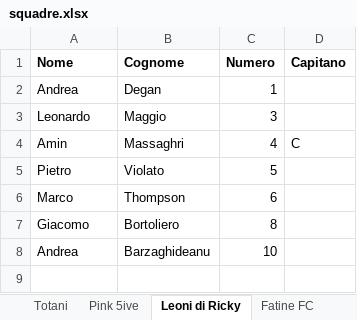
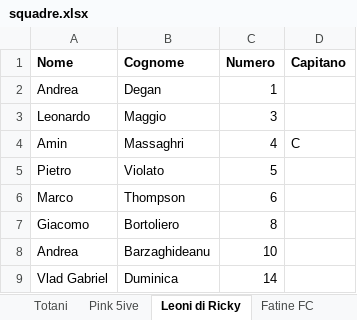
Before and after one commit to Danielm222/12orebosaro, an Excel workbook: squadre.xlsx, sheet Leoni di Ricky, drawn as a sheet; values as stored, in another font and other column widths than the file's, no borders; the diff names each change by its address in the sheet, - before the commit and + after, or states it on an @@ line.

Commit message:
Update squadre.xlsx

```diff
--- a/squadre.xlsx (sheet Leoni di Ricky)
+++ b/squadre.xlsx (sheet Leoni di Ricky)
+row 9: Vlad Gabriel | Duminica | 14
```
